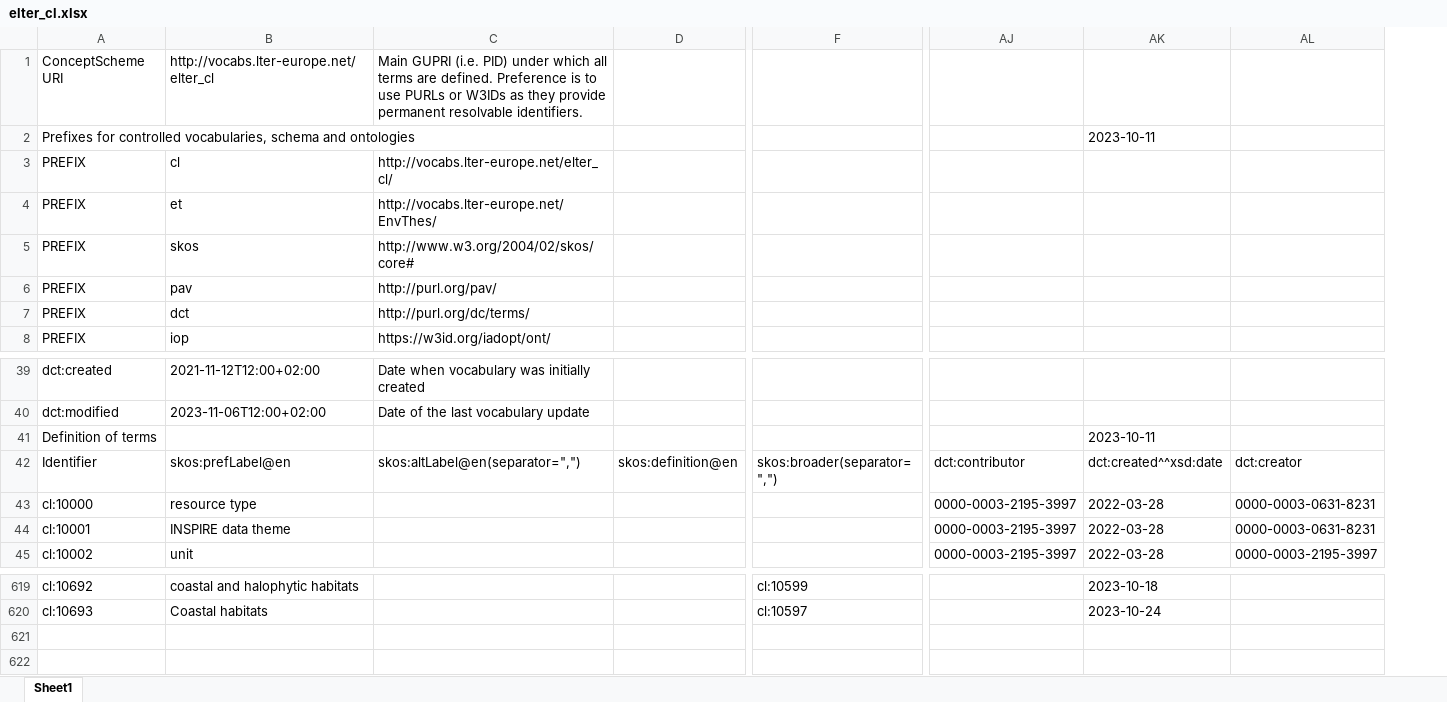
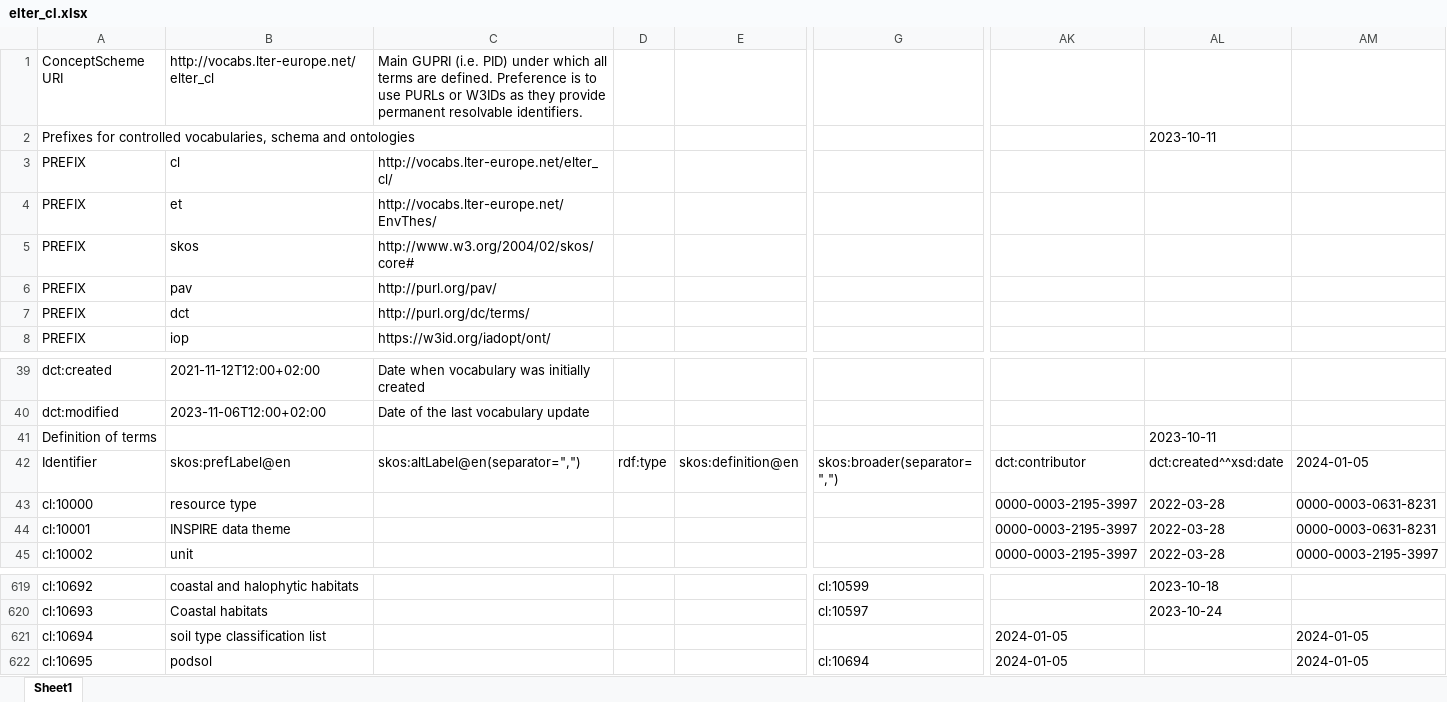
Before and after one commit to LTER-Europe/eLTER_CL, an Excel workbook: elter_cl.xlsx, sheet Sheet1, drawn as a sheet; only a part is shown, gaps mark what is left out; values as stored, in another font and other column widths than the file's, no borders; addresses are those after the commit; rows hold the shown columns only; the diff names each change by its address in the sheet, - before the commit and + after, or states it on an @@ line.

```diff
--- a/elter_cl.xlsx (sheet Sheet1)
+++ b/elter_cl.xlsx (sheet Sheet1)
+column D, row 42: rdf:type
-AM42: dct:creator
+AM42: 2024-01-05
+row 621: cl:10694 | soil type classification list |  |  |  |  | 2024-01-05 |  | 2024-01-05
+row 622: cl:10695 | podsol |  |  |  | cl:10694 | 2024-01-05 |  | 2024-01-05
```
Also changed, not shown: 3 other files.
